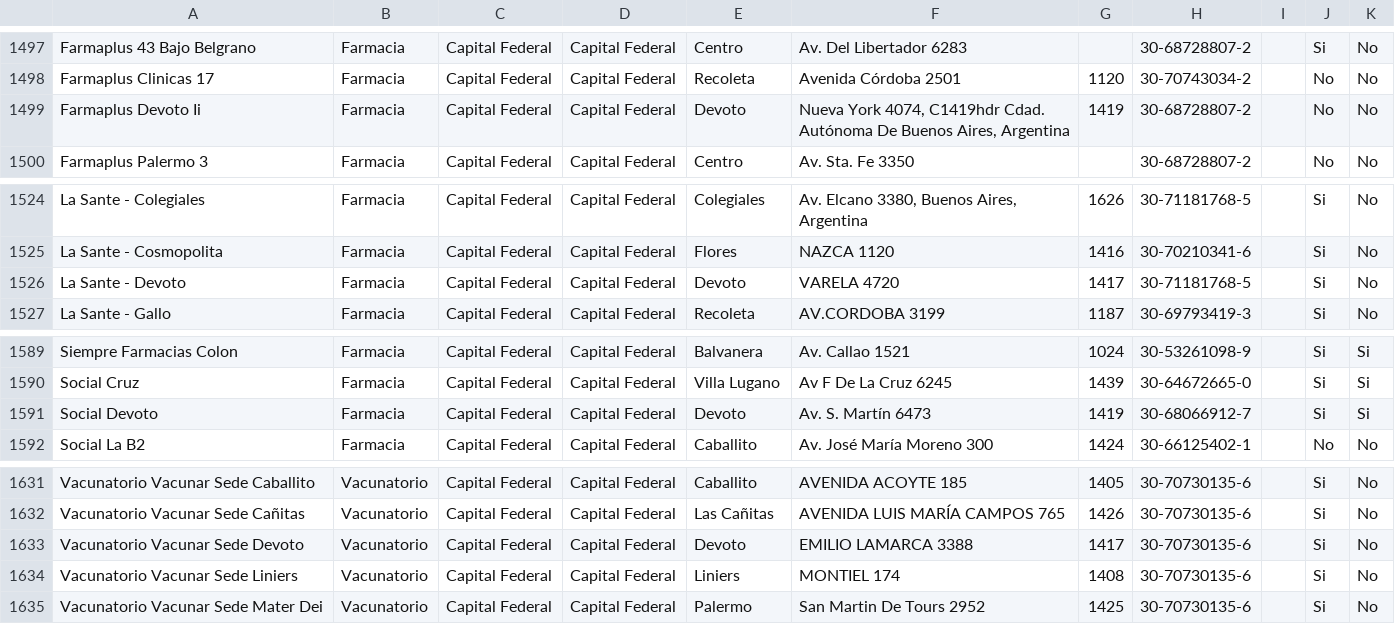
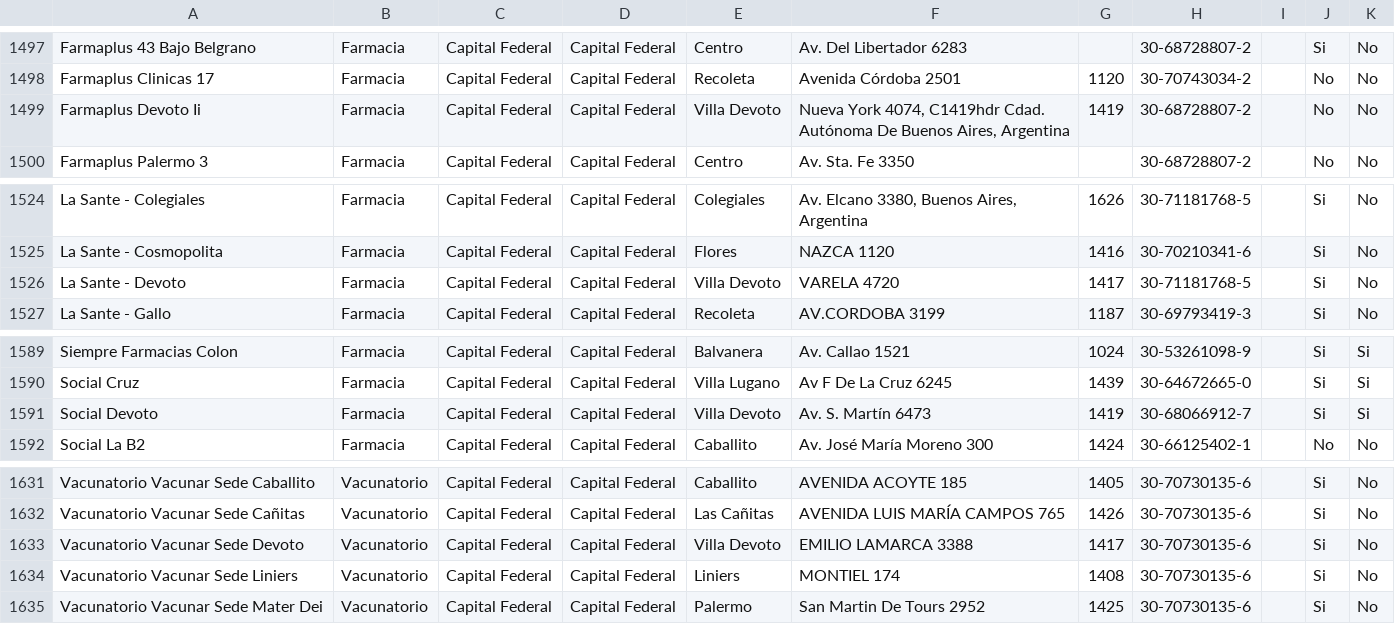
Before and after one commit to devgsk2023/vsr-mobile, a CSV file: mapa/mapa/vacunas.csv, drawn as a sheet; only a part is shown, gaps mark what is left out; the diff covers the shown part only.

```diff
--- a/mapa/mapa/vacunas.csv
+++ b/mapa/mapa/vacunas.csv
@@ -1498,3 +1498,3 @@
 "Farmaplus Clinicas 17 ","Farmacia","Capital Federal","Capital Federal","Recoleta","Avenida Córdoba 2501","1120","30-70743034-2","","No","No"
-"Farmaplus Devoto Ii","Farmacia","Capital Federal","Capital Federal","Devoto","Nueva York 4074, C1419hdr Cdad. Autónoma De Buenos Aires, Argentina","1419","30-68728807-2","","No","No"
+"Farmaplus Devoto Ii","Farmacia","Capital Federal","Capital Federal","Villa Devoto","Nueva York 4074, C1419hdr Cdad. Autónoma De Buenos Aires, Argentina","1419","30-68728807-2","","No","No"
 "Farmaplus Palermo 3","Farmacia","Capital Federal","Capital Federal","Centro","Av. Sta. Fe 3350","","30-68728807-2","","No","No"
@@ -1525,3 +1525,3 @@
 "La Sante - Cosmopolita","Farmacia","Capital Federal","Capital Federal","Flores","NAZCA 1120","1416","30-70210341-6","","Si","No"
-"La Sante - Devoto","Farmacia","Capital Federal","Capital Federal","Devoto","VARELA 4720","1417","30-71181768-5","","Si","No"
+"La Sante - Devoto","Farmacia","Capital Federal","Capital Federal","Villa Devoto","VARELA 4720","1417","30-71181768-5","","Si","No"
 "La Sante - Gallo","Farmacia","Capital Federal","Capital Federal","Recoleta","AV.CORDOBA 3199","1187","30-69793419-3","","Si","No"
@@ -1590,3 +1590,3 @@
 "Social Cruz","Farmacia","Capital Federal","Capital Federal","Villa Lugano","Av F De La Cruz 6245","1439","30-64672665-0","","Si","Si"
-"Social Devoto","Farmacia","Capital Federal","Capital Federal","Devoto","Av. S. Martín 6473","1419","30-68066912-7","","Si","Si"
+"Social Devoto","Farmacia","Capital Federal","Capital Federal","Villa Devoto","Av. S. Martín 6473","1419","30-68066912-7","","Si","Si"
 "Social La B2","Farmacia","Capital Federal","Capital Federal","Caballito","Av. José María Moreno 300","1424","30-66125402-1","","No","No"
@@ -1632,3 +1632,3 @@
 "Vacunatorio Vacunar Sede Cañitas","Vacunatorio","Capital Federal","Capital Federal","Las Cañitas","AVENIDA LUIS MARÍA CAMPOS 765","1426","30-70730135-6","","Si","No"
-"Vacunatorio Vacunar Sede Devoto","Vacunatorio","Capital Federal","Capital Federal","Devoto","EMILIO LAMARCA 3388","1417","30-70730135-6","","Si","No"
+"Vacunatorio Vacunar Sede Devoto","Vacunatorio","Capital Federal","Capital Federal","Villa Devoto","EMILIO LAMARCA 3388","1417","30-70730135-6","","Si","No"
 "Vacunatorio Vacunar Sede Liniers","Vacunatorio","Capital Federal","Capital Federal","Liniers","MONTIEL 174","1408","30-70730135-6","","Si","No"
```
Also changed, not shown: 9 edited cells elsewhere in this file, 11 other files.
